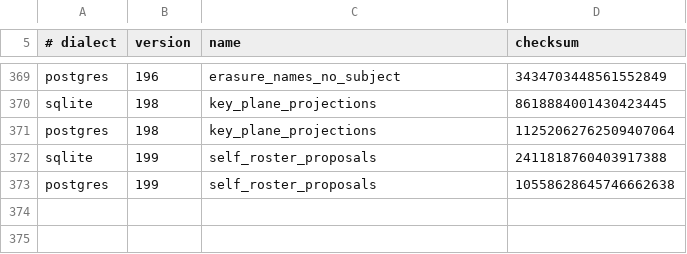
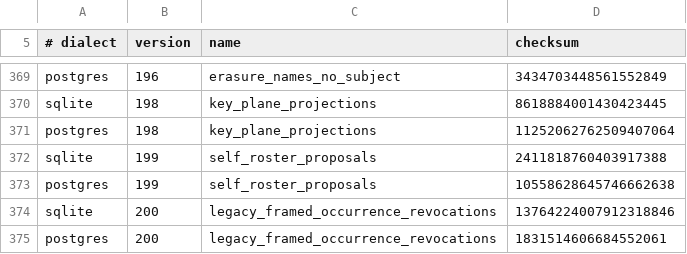
Before and after one commit to CIRISAI/CIRISPersist, a TSV file: evidence/migration_checksums.tsv, drawn as a sheet; only a part is shown, gaps mark what is left out; the diff names each change by its address in the sheet, - before the commit and + after, or states it on an @@ line.

```diff
--- a/evidence/migration_checksums.tsv
+++ b/evidence/migration_checksums.tsv
+row 374: sqlite | 200 | legacy_framed_occurrence_revocations | 13764224007912318846
+row 375: postgres | 200 | legacy_framed_occurrence_revocations | 1831514606684552061
```
Also changed, not shown: evidence/ffi_classification.tsv, scripts/ffi_taxonomy.tsv, 31 other files.
